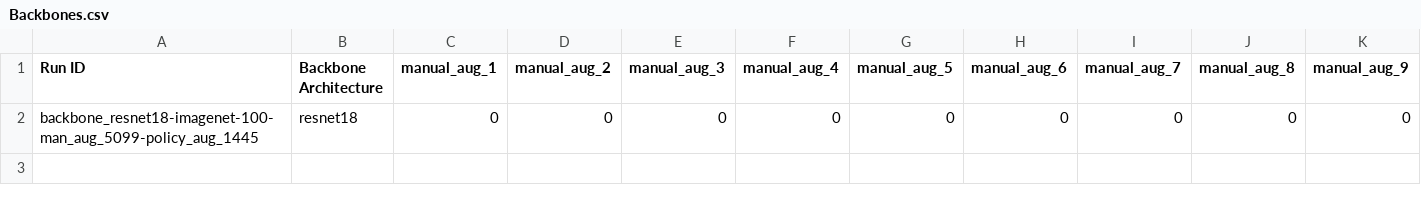
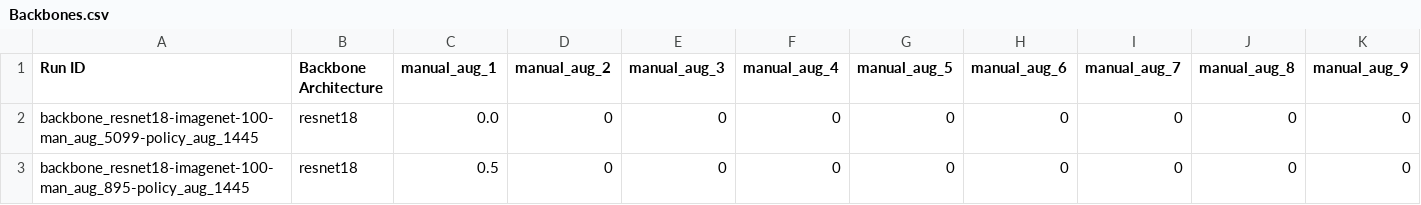
Before and after one commit to ehaddad2/Aug_Tunnel_Effect, a CSV file: csv_results/Backbones.csv, drawn as a sheet; only a part is shown; rows hold the shown columns only; the diff names each change by its address in the sheet, - before the commit and + after, or states it on an @@ line.

```diff
--- a/csv_results/Backbones.csv
+++ b/csv_results/Backbones.csv
-C2 (manual_aug_1): 0
+C2 (manual_aug_1): 0.0
+row 3: backbone_resnet18-imagenet-100-man_aug_895-policy_aug_1445 | resnet18 | 0.5 | 0 | 0 | 0 | 0 | 0 | 0 | 0 | 0
```
Also changed, not shown: 4 other files.
